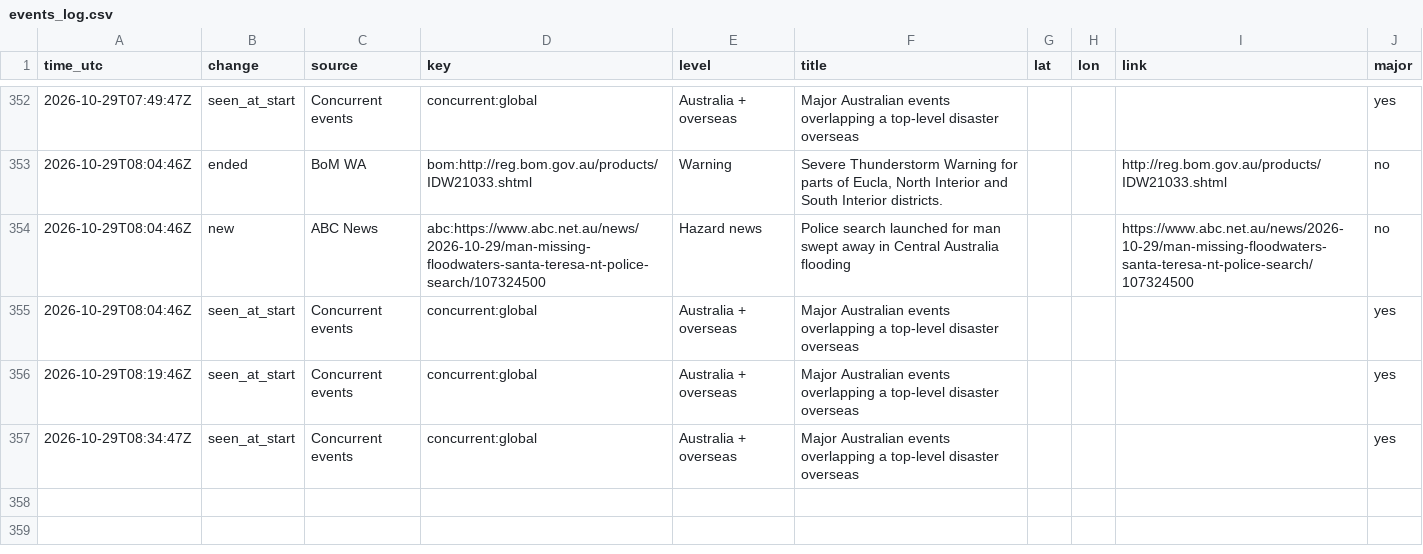
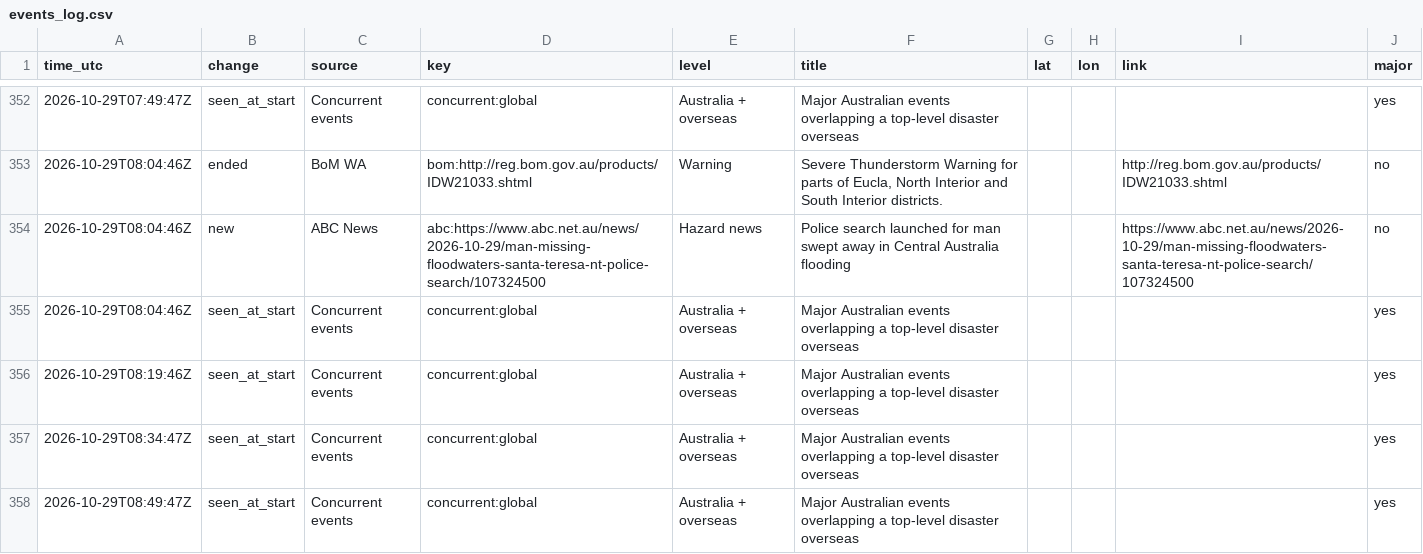
Before and after one commit to samuelmarcus-cell/hazard-alerts, a CSV file: events_log.csv, drawn as a sheet; only a part is shown, gaps mark what is left out; the diff names each change by its address in the sheet, - before the commit and + after, or states it on an @@ line.

Commit message:
Update state and event log

```diff
--- a/events_log.csv
+++ b/events_log.csv
+row 358: 2026-10-29T08:49:47Z | seen_at_start | Concurrent events | concurrent:global | Australia + overseas | Major Australian events overlapping a top-level disaster overseas |  |  |  | yes
```
Also changed, not shown: 1 other file.
